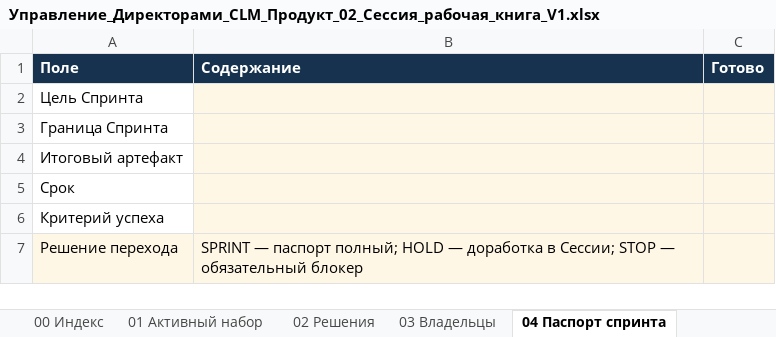
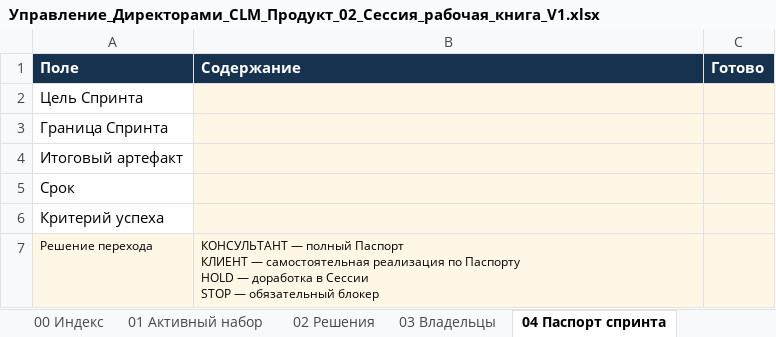
Before and after one commit to BiryukovValeri/7_techno-management, an Excel workbook: technologies/06_CLM/30 Документация/20 Сессия/Управление_Директорами_CLM_Продукт_02_Сессия_рабочая_книга_V1.xlsx, sheet 04 Паспорт спринта, drawn as a sheet; values as stored, in another font and other column widths than the file's, no borders; ↵ is a line break in a cell; the diff names each change by its address in the sheet, - before the commit and + after, or states it on an @@ line.

```diff
--- a/technologies/06_CLM/30 Документация/20 Сессия/Управление_Директорами_CLM_Продукт_02_Сессия_рабочая_книга_V1.xlsx (sheet 04 Паспорт спринта)
+++ b/technologies/06_CLM/30 Документация/20 Сессия/Управление_Директорами_CLM_Продукт_02_Сессия_рабочая_книга_V1.xlsx (sheet 04 Паспорт спринта)
@@ A7:B7 text size: smaller @@
-B7 (Содержание): SPRINT — паспорт полный; HOLD — доработка в Сессии; STOP —…
+B7 (Содержание): КОНСУЛЬТАНТ — полный Паспорт ↵ КЛИЕНТ — самостоятельная реализация по Паспорту ↵ HOLD — доработка в Сессии ↵ STOP —…
```
Also changed, not shown: 6 other files.
